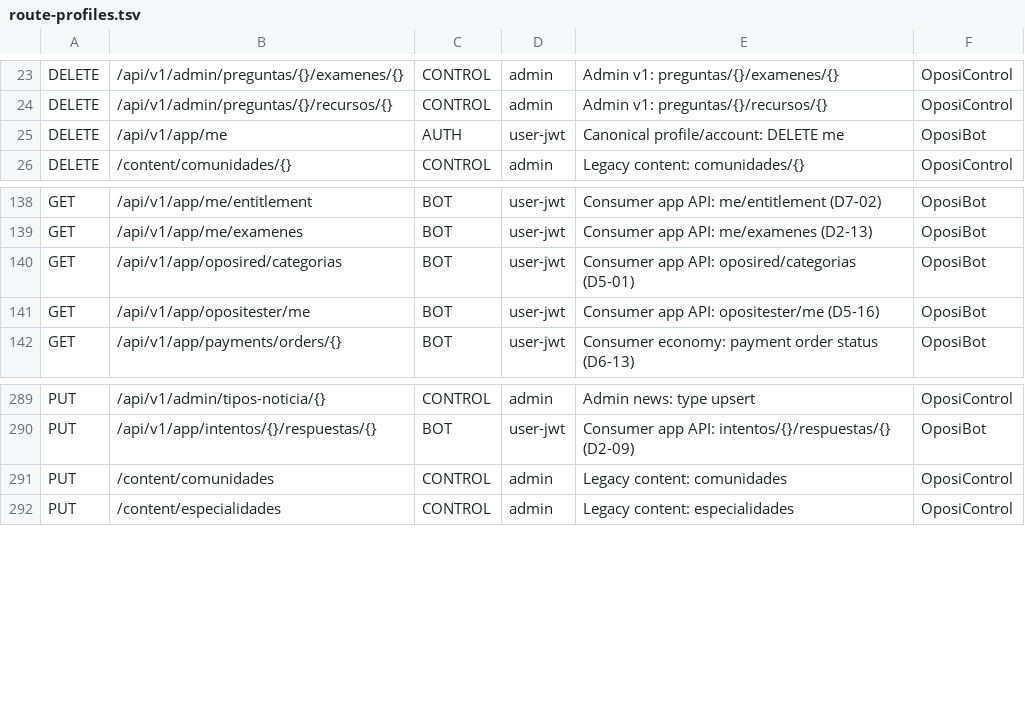
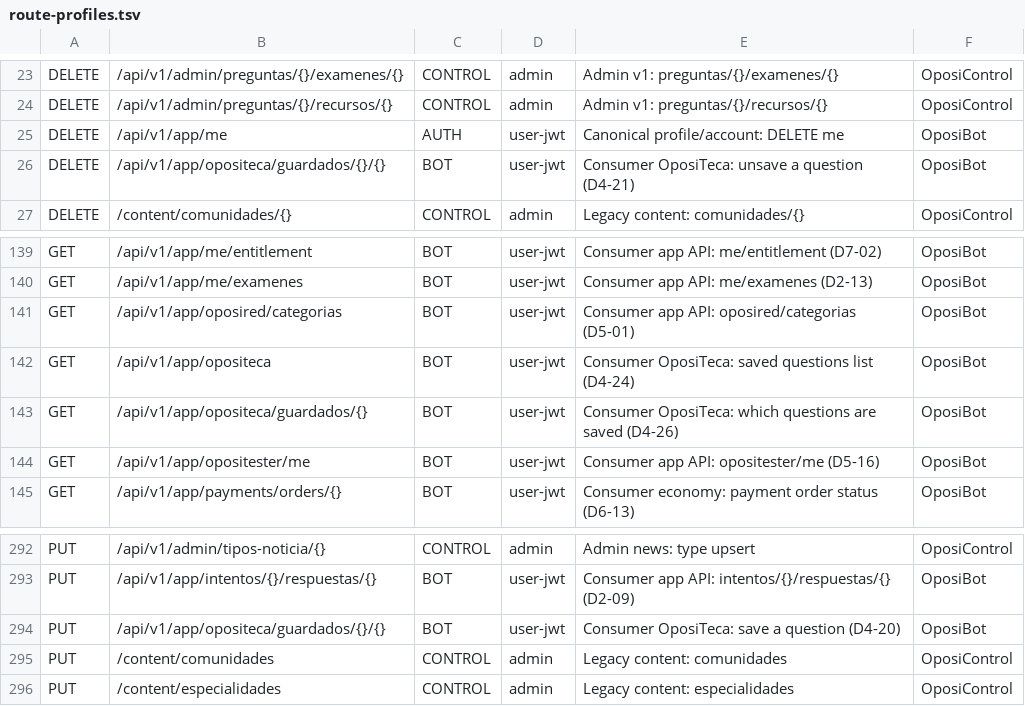
Before and after one commit to franreke05/OposiControl, a TSV file: ops/inventory/route-profiles.tsv, drawn as a sheet; only a part is shown, gaps mark what is left out.

```diff
--- a/ops/inventory/route-profiles.tsv
+++ b/ops/inventory/route-profiles.tsv
@@ -25,2 +25,3 @@ DELETE	/api/v1/admin/preguntas/{}/recursos/{}	CONTROL	admin	Admin v1: preguntas/
 DELETE	/api/v1/app/me	AUTH	user-jwt	Canonical profile/account: DELETE me	OposiBot
+DELETE	/api/v1/app/opositeca/guardados/{}/{}	BOT	user-jwt	Consumer OposiTeca: unsave a question (D4-21)	OposiBot
 DELETE	/content/comunidades/{}	CONTROL	admin	Legacy content: comunidades/{}	OposiControl
@@ -140,2 +141,4 @@ GET	/api/v1/app/me/examenes	BOT	user-jwt	Consumer app API: me/examenes (D2-13)	O
 GET	/api/v1/app/oposired/categorias	BOT	user-jwt	Consumer app API: oposired/categorias (D5-01)	OposiBot
+GET	/api/v1/app/opositeca	BOT	user-jwt	Consumer OposiTeca: saved questions list (D4-24)	OposiBot
+GET	/api/v1/app/opositeca/guardados/{}	BOT	user-jwt	Consumer OposiTeca: which questions are saved (D4-26)	OposiBot
 GET	/api/v1/app/opositester/me	BOT	user-jwt	Consumer app API: opositester/me (D5-16)	OposiBot
@@ -290,2 +293,3 @@ PUT	/api/v1/admin/tipos-noticia/{}	CONTROL	admin	Admin news: type upsert	OposiCo
 PUT	/api/v1/app/intentos/{}/respuestas/{}	BOT	user-jwt	Consumer app API: intentos/{}/respuestas/{} (D2-09)	OposiBot
+PUT	/api/v1/app/opositeca/guardados/{}/{}	BOT	user-jwt	Consumer OposiTeca: save a question (D4-20)	OposiBot
 PUT	/content/comunidades	CONTROL	admin	Legacy content: comunidades	OposiControl
```
Also changed, not shown: 18 other files.
